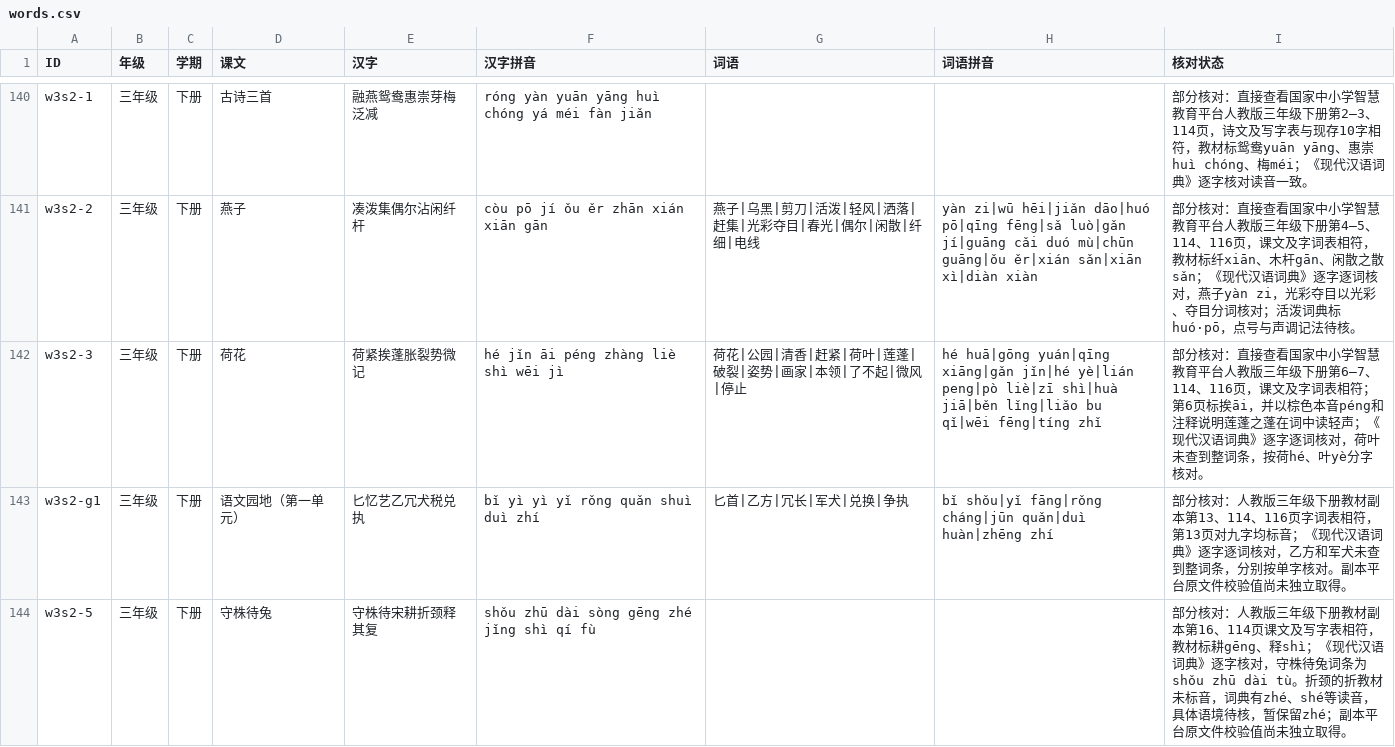
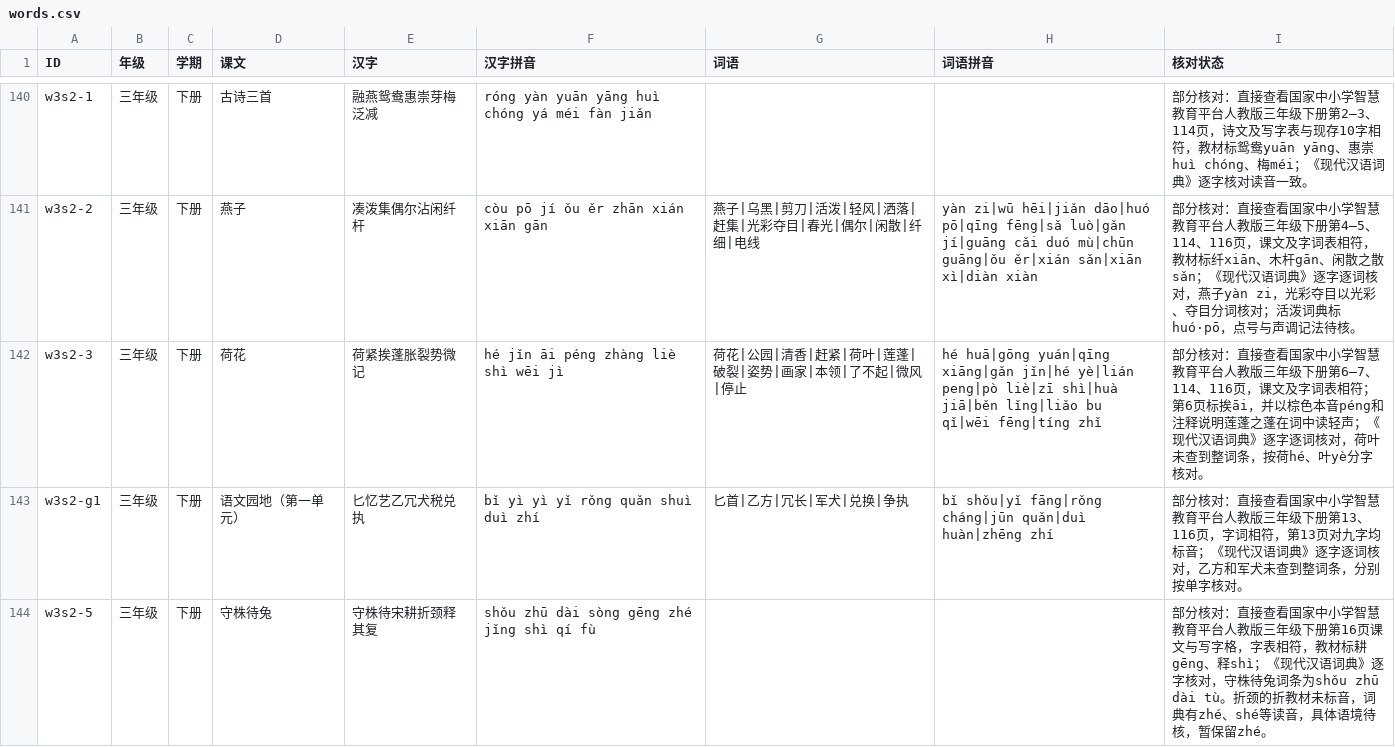
Before and after one commit to meta-learning-lab/rijiyuelei, a CSV file: dist/words.csv, drawn as a sheet; only a part is shown, gaps mark what is left out; the diff covers the shown part only.

Commit message:
修正三年级园地单字本音并核对教材原页

```diff
--- a/dist/words.csv
+++ b/dist/words.csv
@@ -142,3 +142,3 @@ w3s2-2,三年级,下册,燕子,凑泼集偶尔沾闲纤杆,còu pō jí ǒu ěr
 w3s2-3,三年级,下册,荷花,荷紧挨蓬胀裂势微记,hé jǐn āi péng zhàng liè shì wēi jì,荷花|公园|清香|赶紧|荷叶|莲蓬|破裂|姿势|画家|本领|了不起|微风|停止,hé huā|gōng yuán|qīng xiāng|gǎn jǐn|hé yè|lián peng|pò liè|zī shì|huà jiā|běn lǐng|liǎo bu qǐ|wēi fēng|tíng zhǐ,部分核对：直接查看国家中小学智慧教育平台人教版三年级下册第6—7、114、116页，课文及字词表相符；第6页标挨āi，并以棕色本音péng和注释说明莲蓬之蓬在词中读轻声；《现代汉语词典》逐字逐词核对，荷叶未查到整词条，按荷hé、叶yè分字核对。
-w3s2-g1,三年级,下册,语文园地（第一单元）,匕忆艺乙冗犬税兑执,bǐ yì yì yǐ rǒng quǎn shuì duì zhí,匕首|乙方|冗长|军犬|兑换|争执,bǐ shǒu|yǐ fāng|rǒng cháng|jūn quǎn|duì huàn|zhēng zhí,部分核对：人教版三年级下册教材副本第13、114、116页字词表相符，第13页对九字均标音；《现代汉语词典》逐字逐词核对，乙方和军犬未查到整词条，分别按单字核对。副本平台原文件校验值尚未独立取得。
-w3s2-5,三年级,下册,守株待兔,守株待宋耕折颈释其复,shǒu zhū dài sòng gēng zhé jǐng shì qí fù,,,部分核对：人教版三年级下册教材副本第16、114页课文及写字表相符，教材标耕gēng、释shì；《现代汉语词典》逐字核对，守株待兔词条为shǒu zhū dài tù。折颈的折教材未标音，词典有zhé、shé等读音，具体语境待核，暂保留zhé；副本平台原文件校验值尚未独立取得。
+w3s2-g1,三年级,下册,语文园地（第一单元）,匕忆艺乙冗犬税兑执,bǐ yì yì yǐ rǒng quǎn shuì duì zhí,匕首|乙方|冗长|军犬|兑换|争执,bǐ shǒu|yǐ fāng|rǒng cháng|jūn quǎn|duì huàn|zhēng zhí,部分核对：直接查看国家中小学智慧教育平台人教版三年级下册第13、116页，字词相符，第13页对九字均标音；《现代汉语词典》逐字逐词核对，乙方和军犬未查到整词条，分别按单字核对。
+w3s2-5,三年级,下册,守株待兔,守株待宋耕折颈释其复,shǒu zhū dài sòng gēng zhé jǐng shì qí fù,,,部分核对：直接查看国家中小学智慧教育平台人教版三年级下册第16页课文与写字格，字表相符，教材标耕gēng、释shì；《现代汉语词典》逐字核对，守株待兔词条为shǒu zhū dài tù。折颈的折教材未标音，词典有zhé、shé等读音，具体语境待核，暂保留zhé。
```
Also changed, not shown: 4 edited cells elsewhere in this file.
